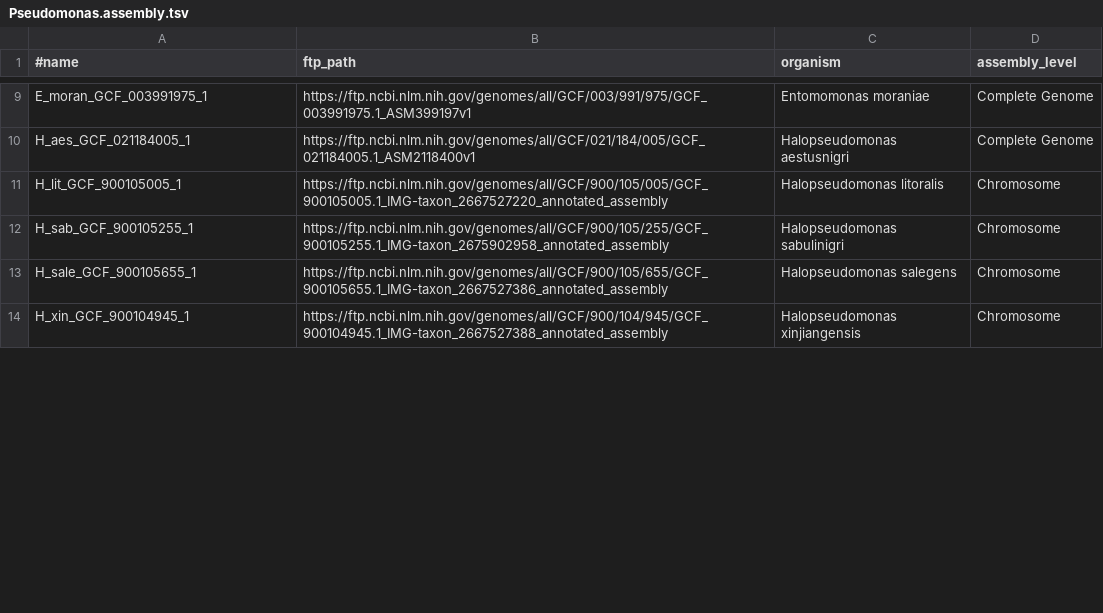
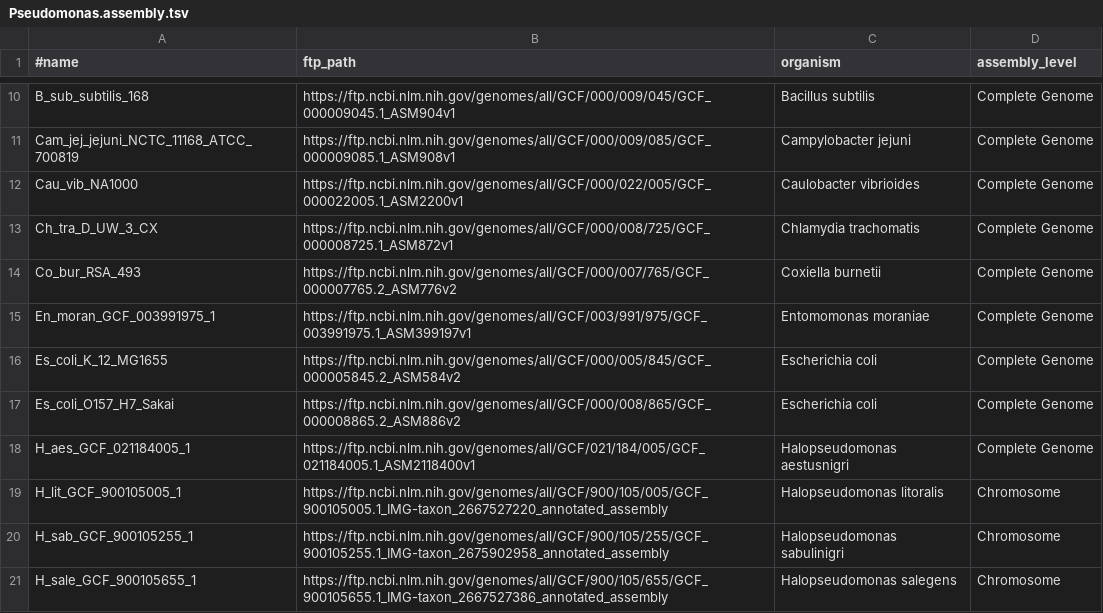
Before and after one commit to wang-q/withncbi, a TSV file: pop/Pseudomonas.assembly.tsv, drawn as a sheet; only a part is shown, gaps mark what is left out; the shorter side is filled out with more unchanged rows; addresses are those after the commit; the diff covers the shown part only; the diff names each change by its address in the sheet, - before the commit and + after, or states it on an @@ line.

```diff
--- a/pop/Pseudomonas.assembly.tsv
+++ b/pop/Pseudomonas.assembly.tsv
+row 10: B_sub_subtilis_168 | https://ftp.ncbi.nlm.nih.gov/genomes/all/GCF/000/009/045/GCF_000009045.1_ASM904v1 | Bacillus subtilis | Complete Genome
+row 11: Cam_jej_jejuni_NCTC_11168_ATCC_700819 | https://ftp.ncbi.nlm.nih.gov/genomes/all/GCF/000/009/085/GCF_000009085.1_ASM908v1 | Campylobacter jejuni | Complete Genome
+row 12: Cau_vib_NA1000 | https://ftp.ncbi.nlm.nih.gov/genomes/all/GCF/000/022/005/GCF_000022005.1_ASM2200v1 | Caulobacter vibrioides | Complete Genome
+row 13: Ch_tra_D_UW_3_CX | https://ftp.ncbi.nlm.nih.gov/genomes/all/GCF/000/008/725/GCF_000008725.1_ASM872v1 | Chlamydia trachomatis | Complete Genome
+row 14: Co_bur_RSA_493 | https://ftp.ncbi.nlm.nih.gov/genomes/all/GCF/000/007/765/GCF_000007765.2_ASM776v2 | Coxiella burnetii | Complete Genome
-A15 (#name): E_moran_GCF_003991975_1
+A15 (#name): En_moran_GCF_003991975_1
+row 16: Es_coli_K_12_MG1655 | https://ftp.ncbi.nlm.nih.gov/genomes/all/GCF/000/005/845/GCF_000005845.2_ASM584v2 | Escherichia coli | Complete Genome
+row 17: Es_coli_O157_H7_Sakai | https://ftp.ncbi.nlm.nih.gov/genomes/all/GCF/000/008/865/GCF_000008865.2_ASM886v2 | Escherichia coli | Complete Genome
```
Also changed, not shown: 8 added rows and 21 edited cells elsewhere in this file.
